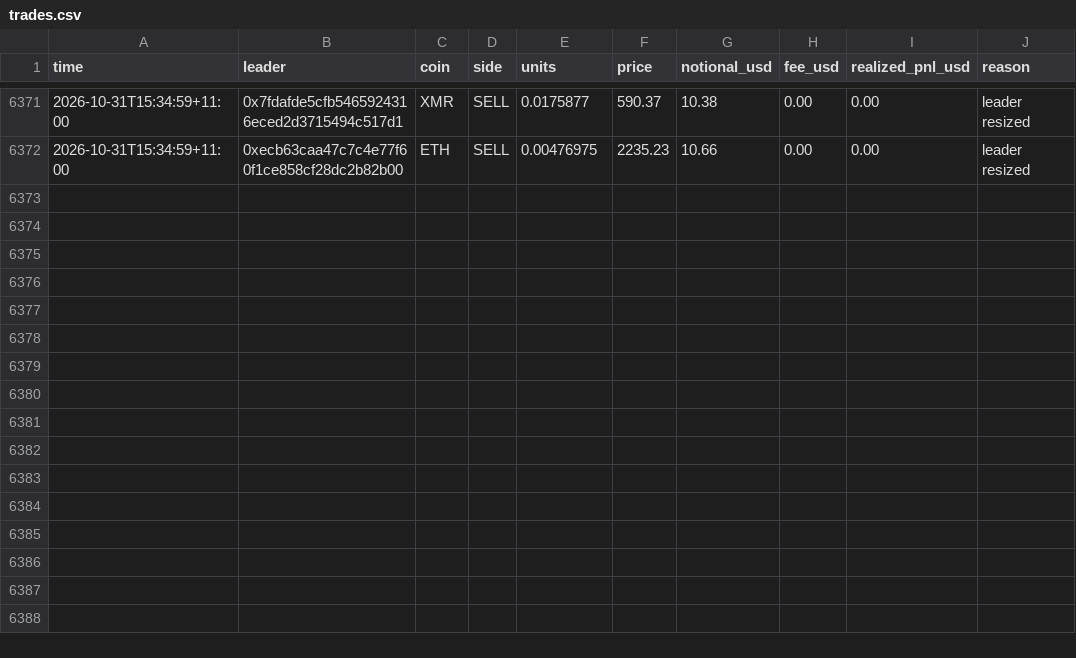
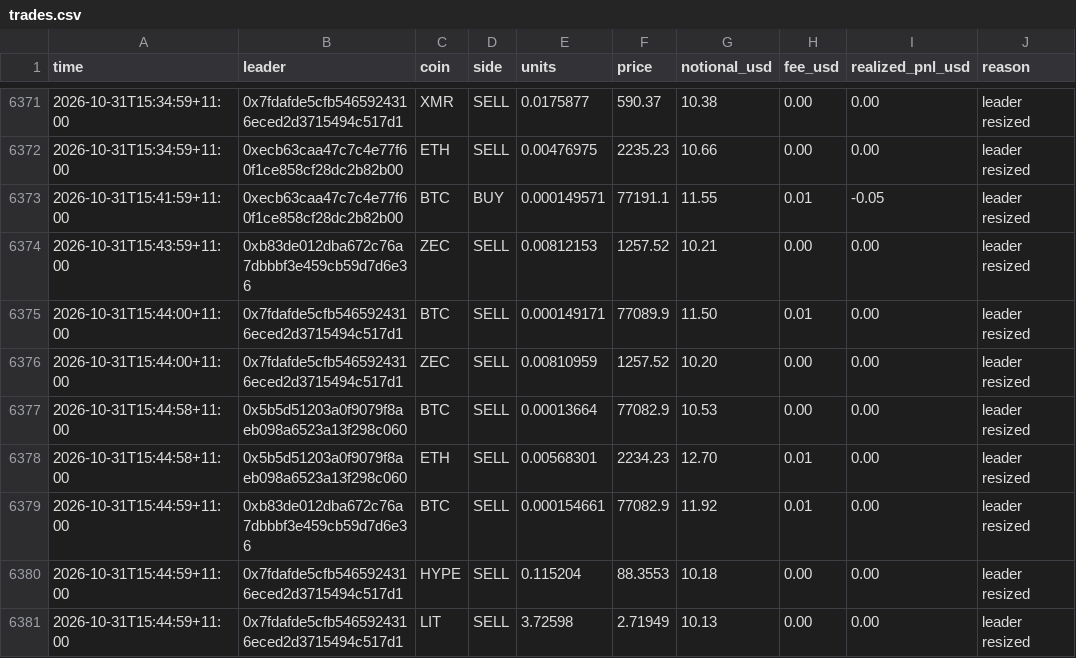
Before and after one commit to cosmick07/invo-copybot, a CSV file: data/trades.csv, drawn as a sheet; only a part is shown, gaps mark what is left out.

```diff
--- a/data/trades.csv
+++ b/data/trades.csv
@@ -6372 +6372,10 @@ time,leader,coin,side,units,price,notional_usd,fee_usd,realized_pnl_usd,reason
 2026-10-31T15:34:59+11:00,0xecb63caa47c7c4e77f60f1ce858cf28dc2b82b00,ETH,SELL,0.00476975,2235.23,10.66,0.00,0.00,leader resized
+2026-10-31T15:41:59+11:00,0xecb63caa47c7c4e77f60f1ce858cf28dc2b82b00,BTC,BUY,0.000149571,77191.1,11.55,0.01,-0.05,leader resized
+2026-10-31T15:43:59+11:00,0xb83de012dba672c76a7dbbbf3e459cb59d7d6e36,ZEC,SELL,0.00812153,1257.52,10.21,0.00,0.00,leader resized
+2026-10-31T15:44:00+11:00,0x7fdafde5cfb5465924316eced2d3715494c517d1,BTC,SELL,0.000149171,77089.9,11.50,0.01,0.00,leader resized
+2026-10-31T15:44:00+11:00,0x7fdafde5cfb5465924316eced2d3715494c517d1,ZEC,SELL,0.00810959,1257.52,10.20,0.00,0.00,leader resized
+2026-10-31T15:44:58+11:00,0x5b5d51203a0f9079f8aeb098a6523a13f298c060,BTC,SELL,0.00013664,77082.9,10.53,0.00,0.00,leader resized
+2026-10-31T15:44:58+11:00,0x5b5d51203a0f9079f8aeb098a6523a13f298c060,ETH,SELL,0.00568301,2234.23,12.70,0.01,0.00,leader resized
+2026-10-31T15:44:59+11:00,0xb83de012dba672c76a7dbbbf3e459cb59d7d6e36,BTC,SELL,0.000154661,77082.9,11.92,0.01,0.00,leader resized
+2026-10-31T15:44:59+11:00,0x7fdafde5cfb5465924316eced2d3715494c517d1,HYPE,SELL,0.115204,88.3553,10.18,0.00,0.00,leader resized
+2026-10-31T15:44:59+11:00,0x7fdafde5cfb5465924316eced2d3715494c517d1,LIT,SELL,3.72598,2.71949,10.13,0.00,0.00,leader resized
```
Also changed, not shown: data/equity.csv, 3 other files.
